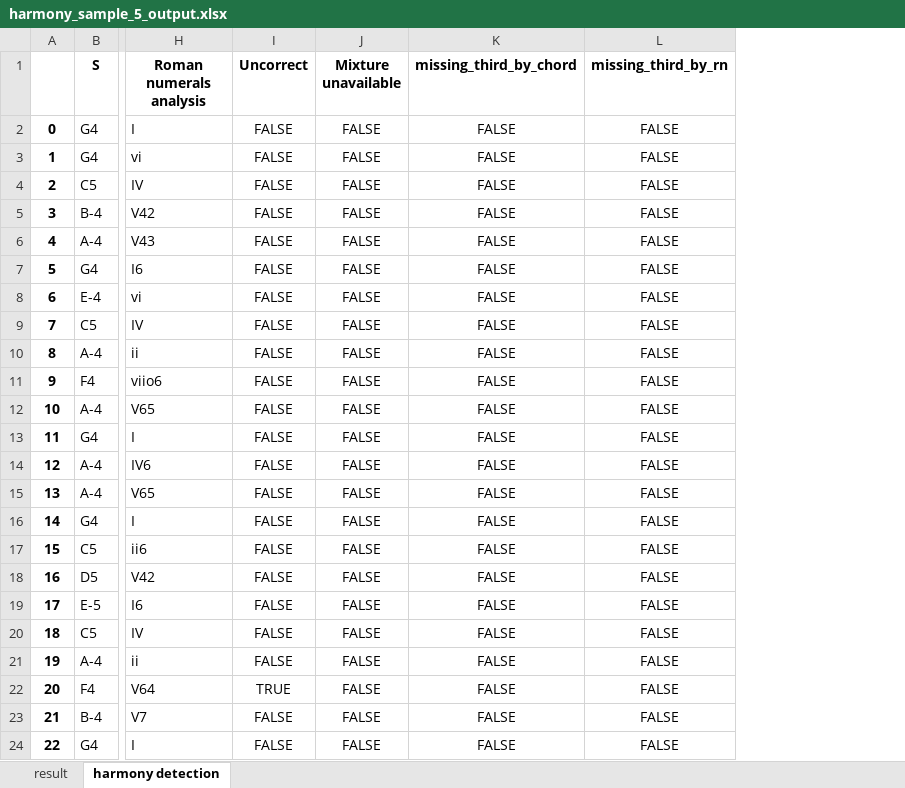
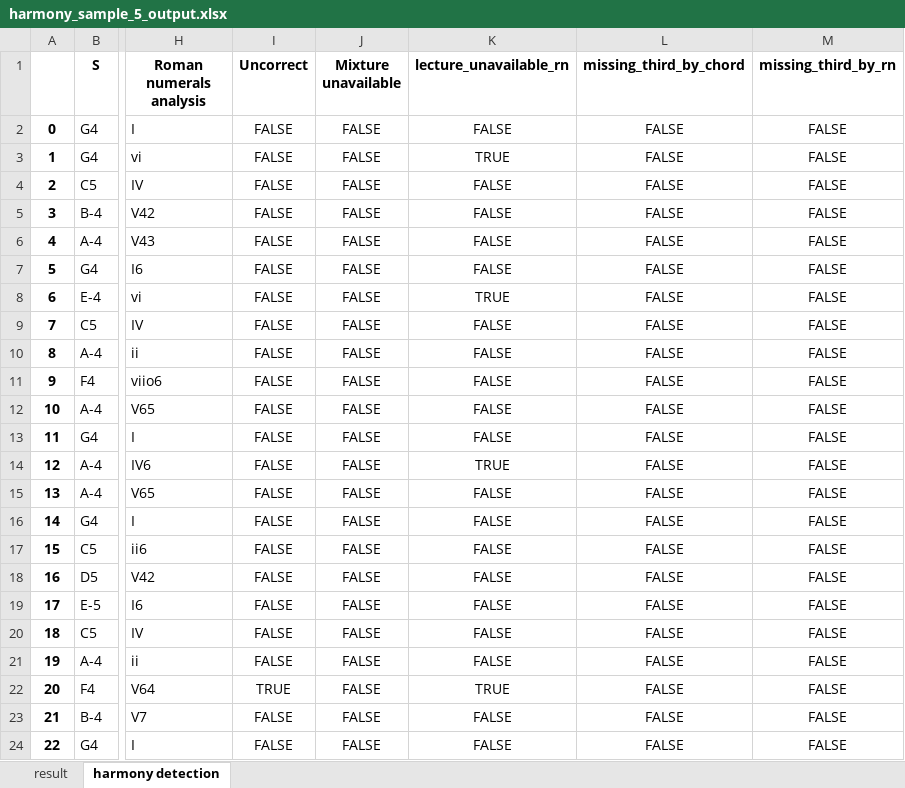
Before and after one commit to clarelinzx/crispy-checker, an Excel workbook: output/harmony_sample_5_output.xlsx, sheet harmony detection, drawn as a sheet; only a part is shown, gaps mark what is left out; values as stored, in another font and other column widths than the file's, no borders; the diff names each change by its address in the sheet, - before the commit and + after, or states it on an @@ line.

```diff
--- a/output/harmony_sample_5_output.xlsx (sheet harmony detection)
+++ b/output/harmony_sample_5_output.xlsx (sheet harmony detection)
+column K (lecture_unavailable_rn), rows 2-24: FALSE | TRUE | FALSE | FALSE | FALSE | FALSE | TRUE | FALSE | FALSE | FALSE | FALSE | FALSE | TRUE | FALSE | FALSE | FALSE | FALSE | FALSE | FALSE | FALSE | TRUE | FALSE | FALSE
```
Also changed, not shown: sheet result, output/harmony_sample_0_output.xlsx, output/harmony_sample_10_output.xlsx, 44 other files.
